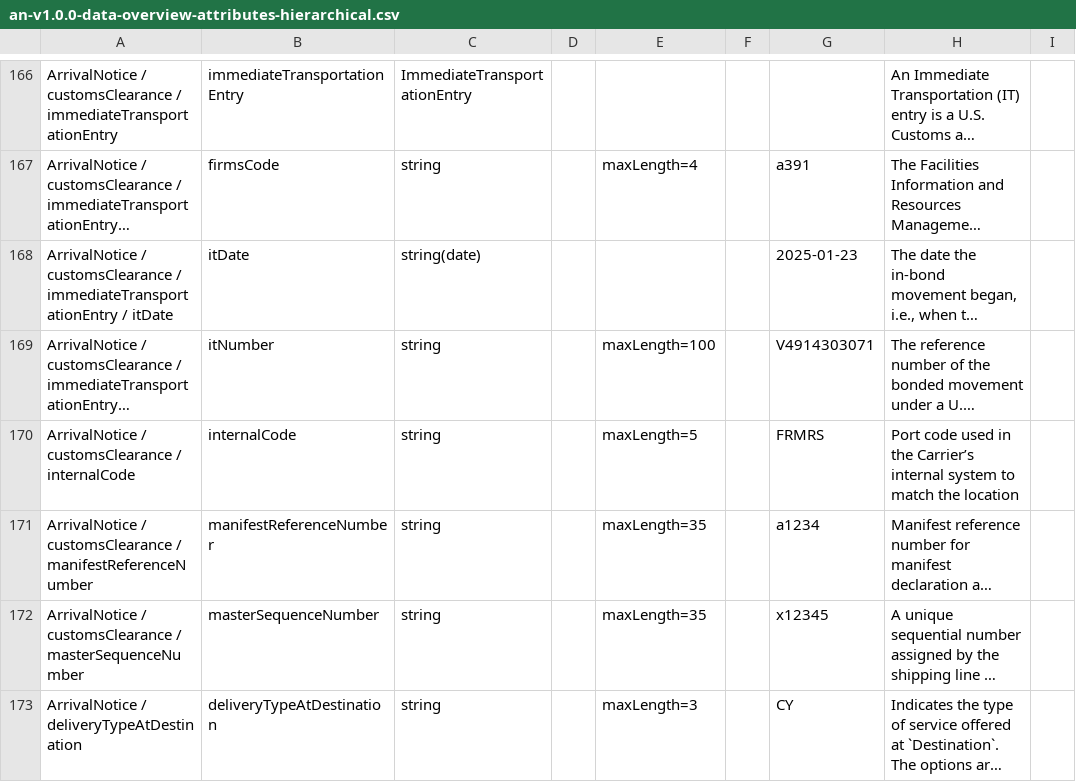
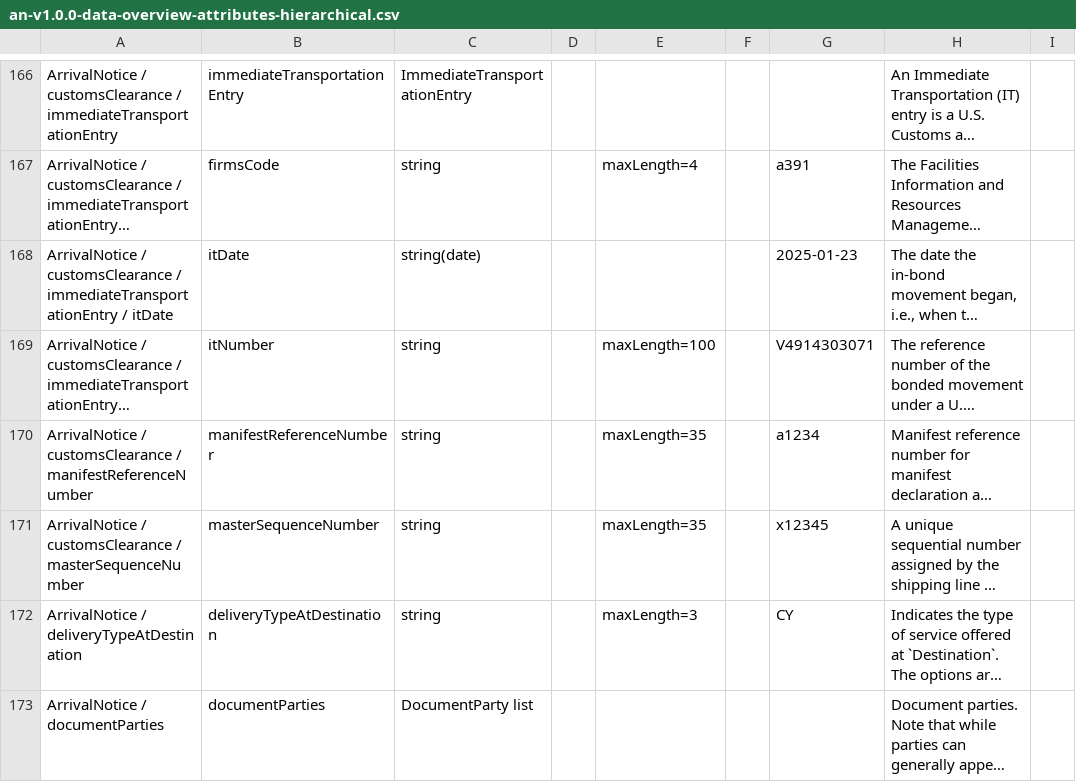
Before and after one commit to dcsaorg/Conformance-Gateway, a CSV file: specifications/generated-resources/standards/an/v100/an-v1.0.0-data-overview-attributes-hierarchical.csv, drawn as a sheet; only a part is shown, gaps mark what is left out; the shorter side is filled out with more unchanged rows; long unchanged cells end in …; the diff names each change by its address in the sheet, - before the commit and + after, or states it on an @@ line.

Commit message:
SD-2347 Removed CustomsClearance.internalCode

```diff
--- a/specifications/generated-resources/standards/an/v100/an-v1.0.0-data-overview-attributes-hierarchical.csv
+++ b/specifications/generated-resources/standards/an/v100/an-v1.0.0-data-overview-attributes-hierarchical.csv
-row 170: ArrivalNotice / customsClearance / internalCode | internalCode | string |  | maxLength=5 |  | FRMRS | Port code used in the Carrier’s internal system to match the location
```
Also changed, not shown: specifications/generated-resources/standards/an/v100/an-v1.0.0-data-overview-attributes-normalized.csv, 3 other files.
